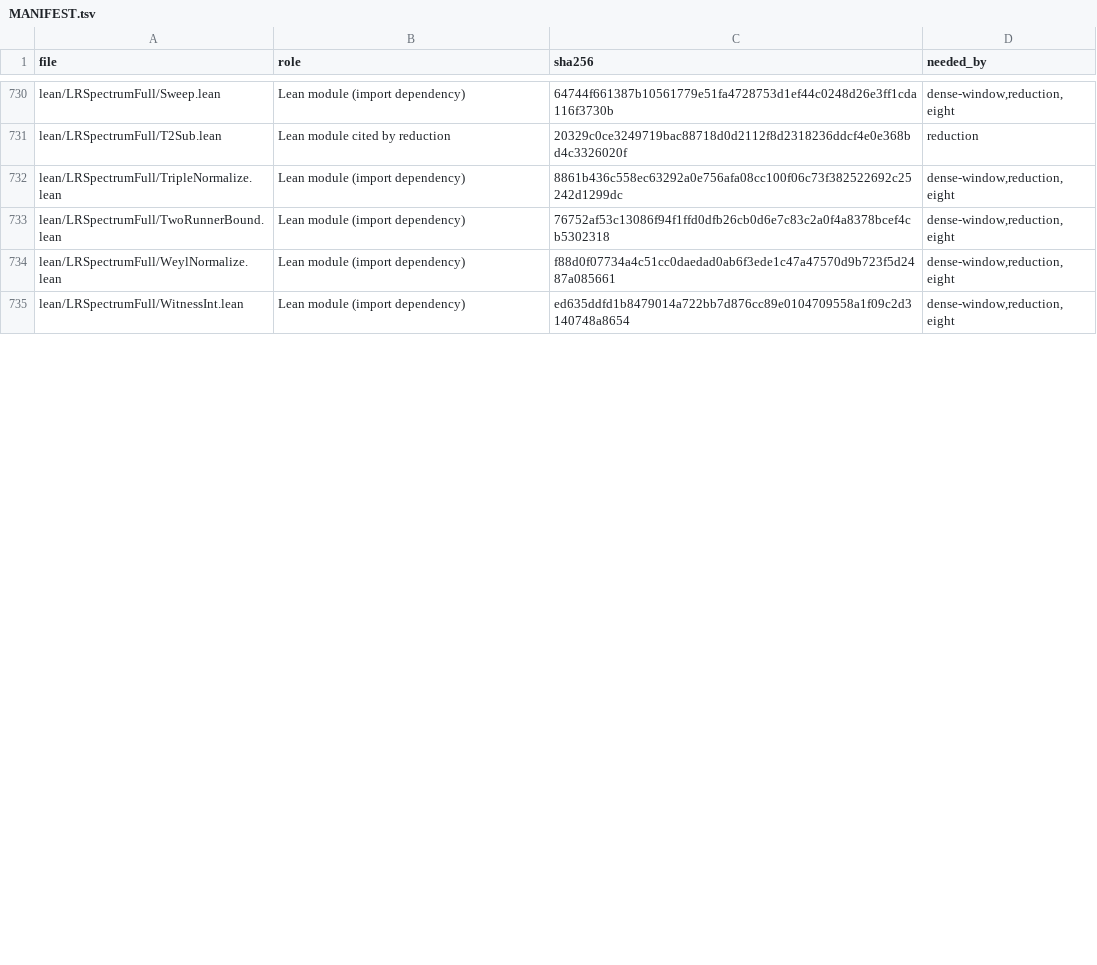
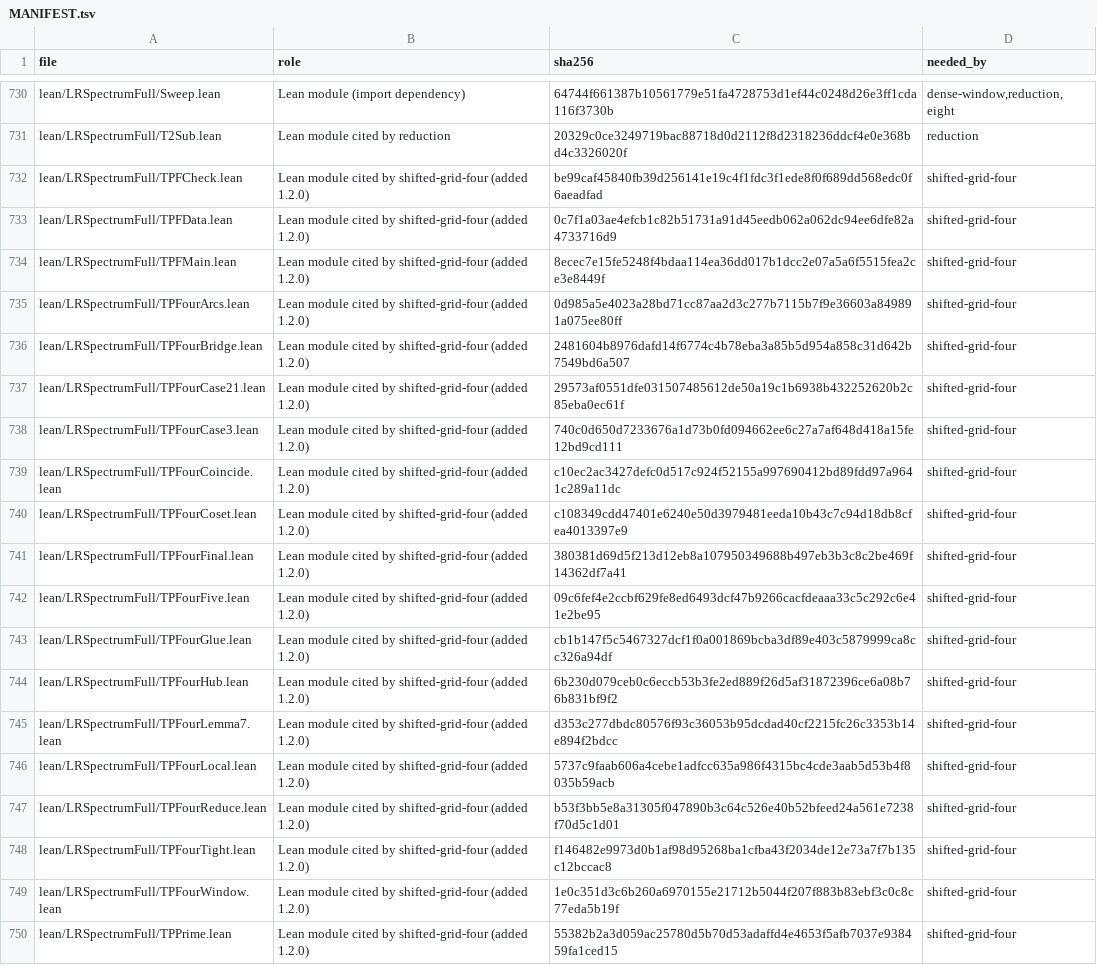
Before and after one commit to ElVec1o/lonely-runner-covering, a TSV file: MANIFEST.tsv, drawn as a sheet; only a part is shown, gaps mark what is left out; the shorter side is filled out with more unchanged rows; the diff covers the shown part only.

```diff
--- a/MANIFEST.tsv
+++ b/MANIFEST.tsv
@@ -731 +731,20 @@ lean/LRSpectrumFull/Sweep.lean	Lean module (import dependency)	64744f661387b1056
 lean/LRSpectrumFull/T2Sub.lean	Lean module cited by reduction	20329c0ce3249719bac88718d0d2112f8d2318236ddcf4e0e368bd4c3326020f	reduction
+lean/LRSpectrumFull/TPFCheck.lean	Lean module cited by shifted-grid-four (added 1.2.0)	be99caf45840fb39d256141e19c4f1fdc3f1ede8f0f689dd568edc0f6aeadfad	shifted-grid-four
+lean/LRSpectrumFull/TPFData.lean	Lean module cited by shifted-grid-four (added 1.2.0)	0c7f1a03ae4efcb1c82b51731a91d45eedb062a062dc94ee6dfe82a4733716d9	shifted-grid-four
+lean/LRSpectrumFull/TPFMain.lean	Lean module cited by shifted-grid-four (added 1.2.0)	8ecec7e15fe5248f4bdaa114ea36dd017b1dcc2e07a5a6f5515fea2ce3e8449f	shifted-grid-four
+lean/LRSpectrumFull/TPFourArcs.lean	Lean module cited by shifted-grid-four (added 1.2.0)	0d985a5e4023a28bd71cc87aa2d3c277b7115b7f9e36603a849891a075ee80ff	shifted-grid-four
+lean/LRSpectrumFull/TPFourBridge.lean	Lean module cited by shifted-grid-four (added 1.2.0)	2481604b8976dafd14f6774c4b78eba3a85b5d954a858c31d642b7549bd6a507	shifted-grid-four
+lean/LRSpectrumFull/TPFourCase21.lean	Lean module cited by shifted-grid-four (added 1.2.0)	29573af0551dfe031507485612de50a19c1b6938b432252620b2c85eba0ec61f	shifted-grid-four
+lean/LRSpectrumFull/TPFourCase3.lean	Lean module cited by shifted-grid-four (added 1.2.0)	740c0d650d7233676a1d73b0fd094662ee6c27a7af648d418a15fe12bd9cd111	shifted-grid-four
+lean/LRSpectrumFull/TPFourCoincide.lean	Lean module cited by shifted-grid-four (added 1.2.0)	c10ec2ac3427defc0d517c924f52155a997690412bd89fdd97a9641c289a11dc	shifted-grid-four
+lean/LRSpectrumFull/TPFourCoset.lean	Lean module cited by shifted-grid-four (added 1.2.0)	c108349cdd47401e6240e50d3979481eeda10b43c7c94d18db8cfea4013397e9	shifted-grid-four
+lean/LRSpectrumFull/TPFourFinal.lean	Lean module cited by shifted-grid-four (added 1.2.0)	380381d69d5f213d12eb8a107950349688b497eb3b3c8c2be469f14362df7a41	shifted-grid-four
+lean/LRSpectrumFull/TPFourFive.lean	Lean module cited by shifted-grid-four (added 1.2.0)	09c6fef4e2ccbf629fe8ed6493dcf47b9266cacfdeaaa33c5c292c6e41e2be95	shifted-grid-four
+lean/LRSpectrumFull/TPFourGlue.lean	Lean module cited by shifted-grid-four (added 1.2.0)	cb1b147f5c5467327dcf1f0a001869bcba3df89e403c5879999ca8cc326a94df	shifted-grid-four
+lean/LRSpectrumFull/TPFourHub.lean	Lean module cited by shifted-grid-four (added 1.2.0)	6b230d079ceb0c6eccb53b3fe2ed889f26d5af31872396ce6a08b76b831bf9f2	shifted-grid-four
+lean/LRSpectrumFull/TPFourLemma7.lean	Lean module cited by shifted-grid-four (added 1.2.0)	d353c277dbdc80576f93c36053b95dcdad40cf2215fc26c3353b14e894f2bdcc	shifted-grid-four
+lean/LRSpectrumFull/TPFourLocal.lean	Lean module cited by shifted-grid-four (added 1.2.0)	5737c9faab606a4cebe1adfcc635a986f4315bc4cde3aab5d53b4f8035b59acb	shifted-grid-four
+lean/LRSpectrumFull/TPFourReduce.lean	Lean module cited by shifted-grid-four (added 1.2.0)	b53f3bb5e8a31305f047890b3c64c526e40b52bfeed24a561e7238f70d5c1d01	shifted-grid-four
+lean/LRSpectrumFull/TPFourTight.lean	Lean module cited by shifted-grid-four (added 1.2.0)	f146482e9973d0b1af98d95268ba1cfba43f2034de12e73a7f7b135c12bccac8	shifted-grid-four
+lean/LRSpectrumFull/TPFourWindow.lean	Lean module cited by shifted-grid-four (added 1.2.0)	1e0c351d3c6b260a6970155e21712b5044f207f883b83ebf3c0c8c77eda5b19f	shifted-grid-four
+lean/LRSpectrumFull/TPPrime.lean	Lean module cited by shifted-grid-four (added 1.2.0)	55382b2a3d059ac25780d5b70d53adaffd4e4653f5afb7037e938459fa1ced15	shifted-grid-four
```
Also changed, not shown: 6 added rows and 6 edited cells elsewhere in this file, CLAIMS.tsv, 30 other files.
